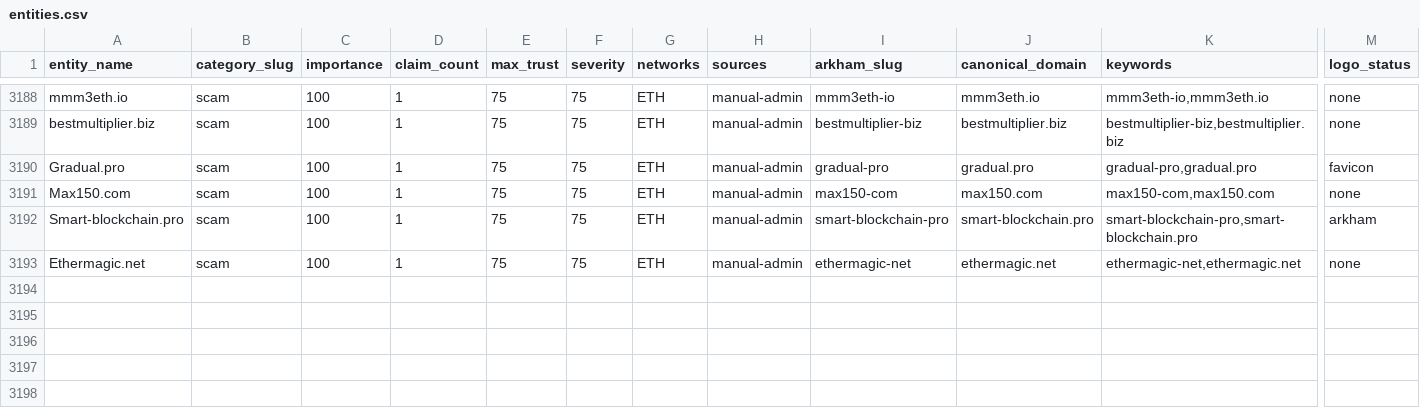
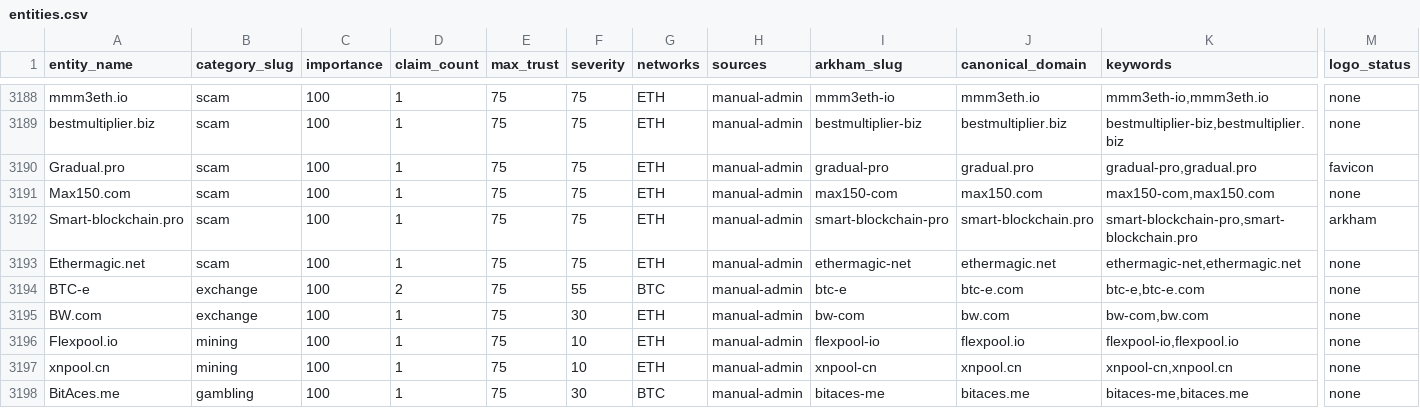
Before and after one commit to maslovsa/kyt-entity-registry, a CSV file: entities.csv, drawn as a sheet; only a part is shown, gaps mark what is left out; rows hold the shown columns only; the diff names each change by its address in the sheet, - before the commit and + after, or states it on an @@ line.

```diff
--- a/entities.csv
+++ b/entities.csv
+row 3194: BTC-e | exchange | 100 | 2 | 75 | 55 | BTC | manual-admin | btc-e | btc-e.com | btc-e,btc-e.com | none
+row 3195: BW.com | exchange | 100 | 1 | 75 | 30 | ETH | manual-admin | bw-com | bw.com | bw-com,bw.com | none
+row 3196: Flexpool.io | mining | 100 | 1 | 75 | 10 | ETH | manual-admin | flexpool-io | flexpool.io | flexpool-io,flexpool.io | none
+row 3197: xnpool.cn | mining | 100 | 1 | 75 | 10 | ETH | manual-admin | xnpool-cn | xnpool.cn | xnpool-cn,xnpool.cn | none
+row 3198: BitAces.me | gambling | 100 | 1 | 75 | 30 | BTC | manual-admin | bitaces-me | bitaces.me | bitaces-me,bitaces.me | none
```
Also changed, not shown: 1 other file.
